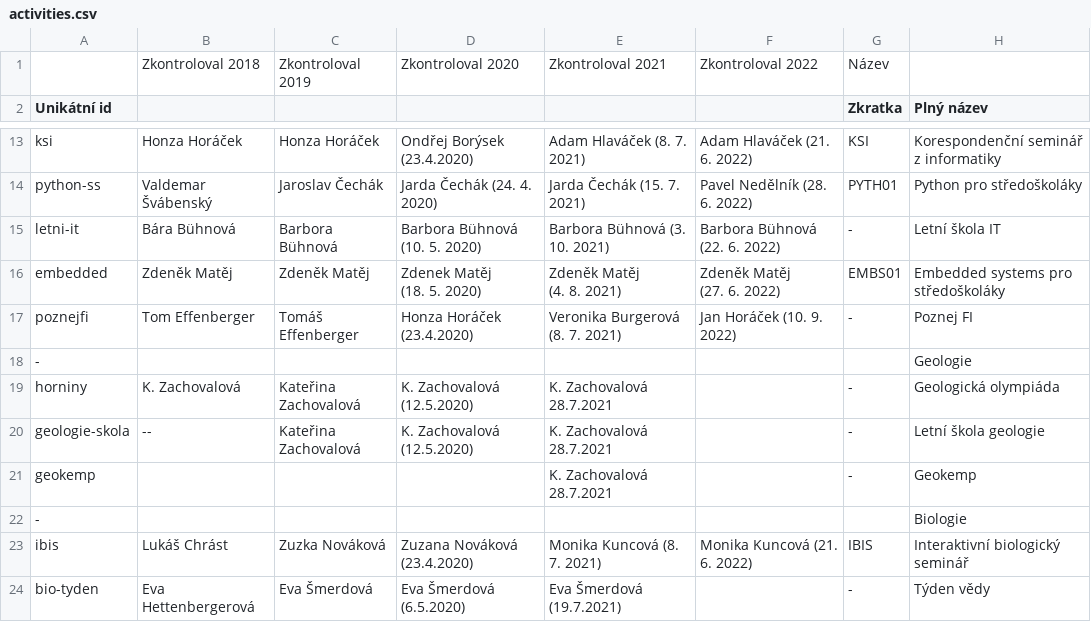
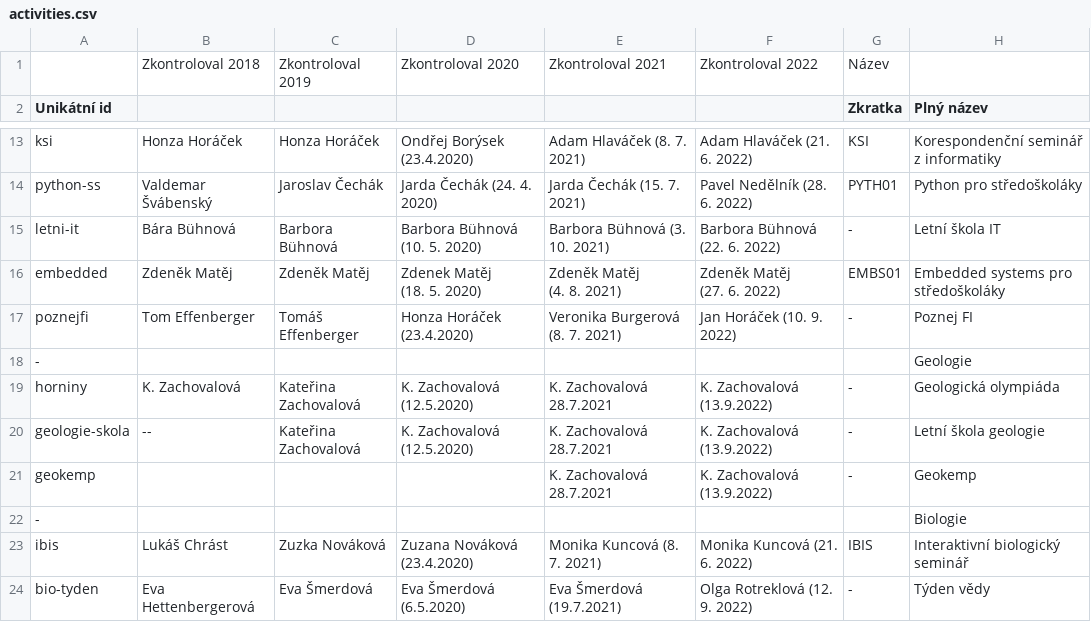
Before and after one commit to zverinec/prostredoskolaky-web, a CSV file: data/activities.csv, drawn as a sheet; only a part is shown, gaps mark what is left out; the diff covers the shown part only; the diff names each change by its address in the sheet, - before the commit and + after, or states it on an @@ line.

Commit message:
Everything checked for 2022.

```diff
--- a/data/activities.csv
+++ b/data/activities.csv
-F19:F21: (empty)
+F19:F21: K. Zachovalová (13.9.2022)
-F24: (empty)
+F24: Olga Rotreklová (12. 9. 2022)
```
Also changed, not shown: 22 edited cells elsewhere in this file.
